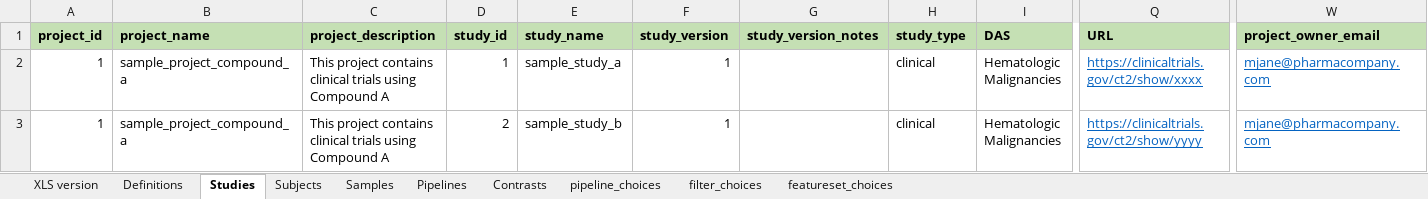
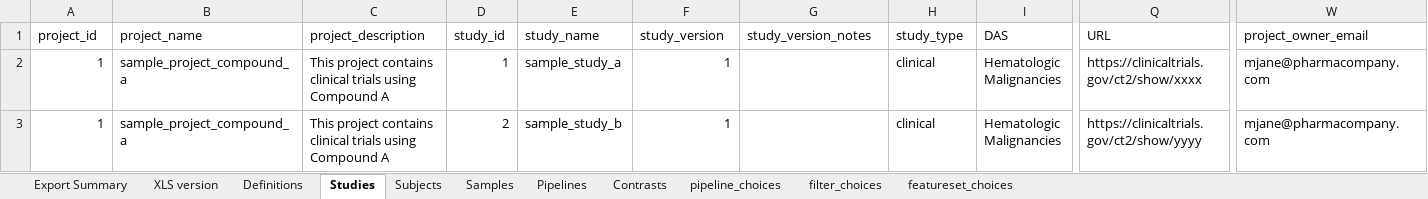
Before and after one commit to aadamk/revealgenomics, an Excel workbook: inst/extdata/scidb_metadata_sample.xlsx, sheet Studies, drawn as a sheet; only a part is shown, gaps mark what is left out; values as stored, in another font and other column widths than the file's, no borders; the diff covers the shown part only; the diff names each change by its address in the sheet, - before the commit and + after, or states it on an @@ line.

```diff
--- a/inst/extdata/scidb_metadata_sample.xlsx (sheet Studies)
+++ b/inst/extdata/scidb_metadata_sample.xlsx (sheet Studies)
+sheet tab: Export Summary
@@ A1:W1 fill: #C5E0B4 → none, bold: on → off @@
@@ Q2:Q3 underline: on → off, text colour: #0563C1 → black @@
@@ W2:W3 underline: on → off, text colour: #0563C1 → black @@
```
Also changed, not shown: cell formats elsewhere in this sheet, sheet Definitions, sheet Pipelines, sheet Contrasts, sheet Subjects, sheet Samples, sheet featureset_choices, formulas that keep their value, charts or pictures, 1 other file.
